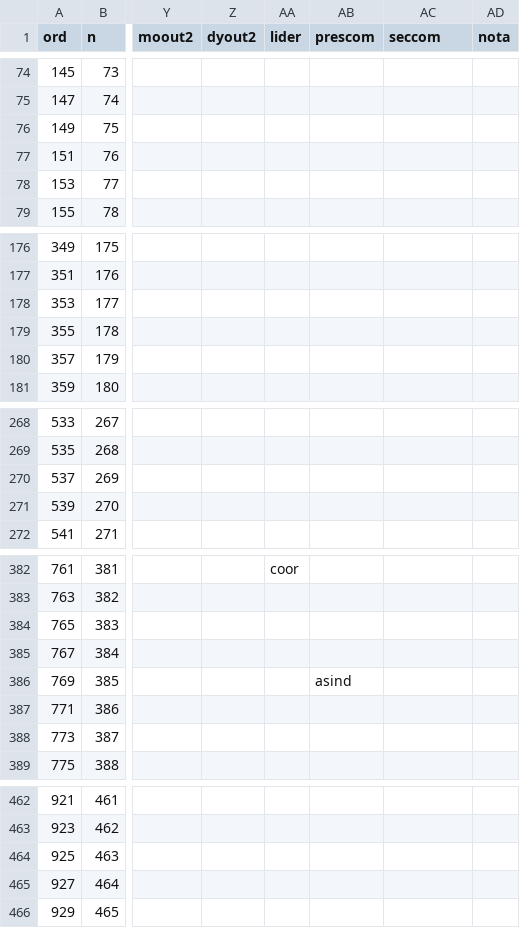
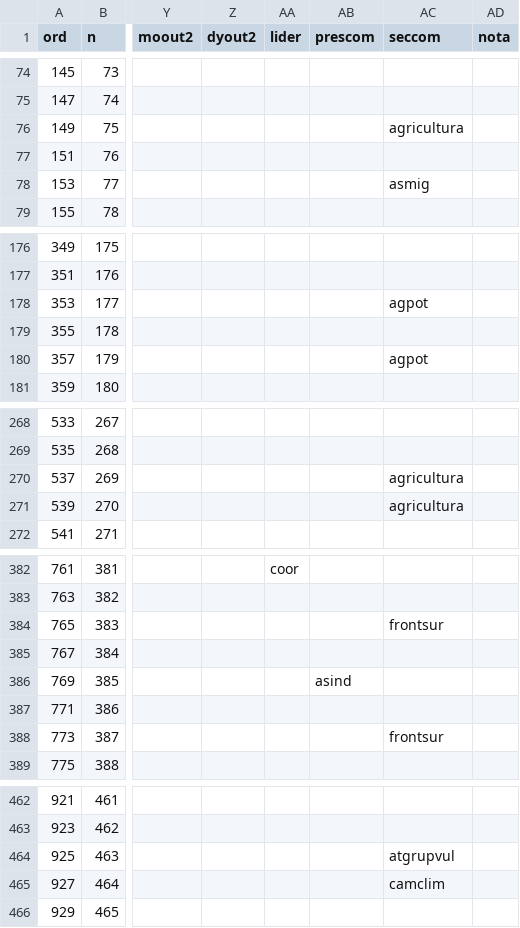
Before and after one commit to emagar/dipMex, a CSV file: data/diputados/dip62.csv, drawn as a sheet; only a part is shown, gaps mark what is left out; the diff covers the shown part only; the diff names each change by its address in the sheet, - before the commit and + after, or states it on an @@ line.

```diff
--- a/data/diputados/dip62.csv
+++ b/data/diputados/dip62.csv
-AC76 (seccom): (empty)
+AC76 (seccom): agricultura
-AC78 (seccom): (empty)
+AC78 (seccom): asmig
-AC178 (seccom): (empty)
+AC178 (seccom): agpot
-AC180 (seccom): (empty)
+AC180 (seccom): agpot
-AC270:AC271 (seccom): (empty)
+AC270:AC271 (seccom): agricultura
-AC384 (seccom): (empty)
+AC384 (seccom): frontsur
-AC388 (seccom): (empty)
+AC388 (seccom): frontsur
-AC464 (seccom): (empty)
+AC464 (seccom): atgrupvul
-AC465 (seccom): (empty)
+AC465 (seccom): camclim
```
Also changed, not shown: 53 edited cells elsewhere in this file.
